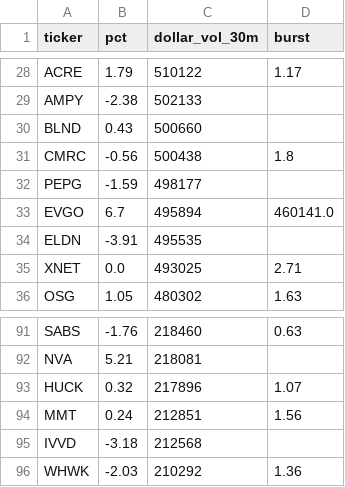
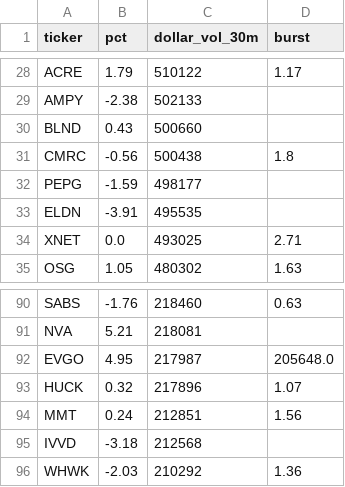
Before and after one commit to virgolaema/pump-search, a CSV file: data/hotlist.csv, drawn as a sheet; only a part is shown, gaps mark what is left out.

```diff
--- a/data/hotlist.csv
+++ b/data/hotlist.csv
@@ -32,3 +32,2 @@ CMRC,-0.56,500438,1.8
 PEPG,-1.59,498177,
-EVGO,6.7,495894,460141.0
 ELDN,-3.91,495535,
@@ -92,2 +91,3 @@ SABS,-1.76,218460,0.63
 NVA,5.21,218081,
+EVGO,4.95,217987,205648.0
 HUCK,0.32,217896,1.07
```
Also changed, not shown: data/runlog.csv, data/st_trending.csv, 2 other files.
